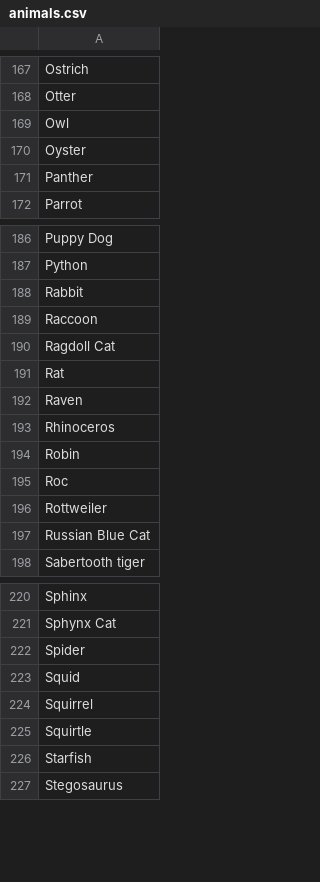
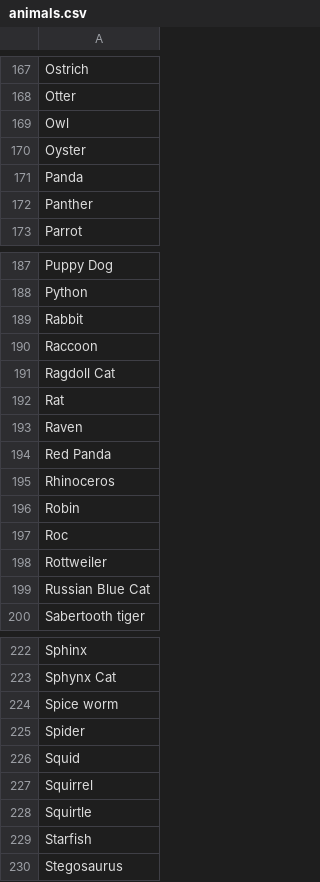
Before and after one commit to AIrjen/OneButtonPrompt, a CSV file: csvfiles/animals.csv, drawn as a sheet; only a part is shown, gaps mark what is left out; the diff names each change by its address in the sheet, - before the commit and + after, or states it on an @@ line.

```diff
--- a/csvfiles/animals.csv
+++ b/csvfiles/animals.csv
+row 171: Panda
+row 194: Red Panda
+row 224: Spice worm
```
Also changed, not shown: csvfiles/accessories.csv, csvfiles/outfits.csv, 2 other files.
